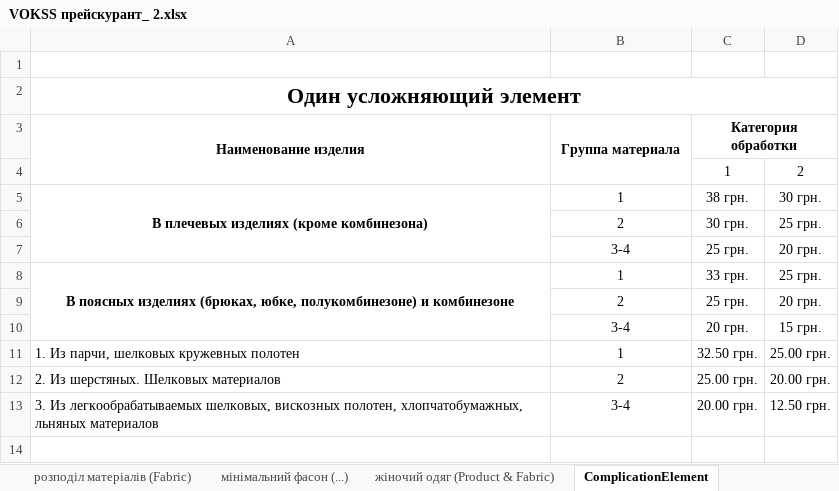
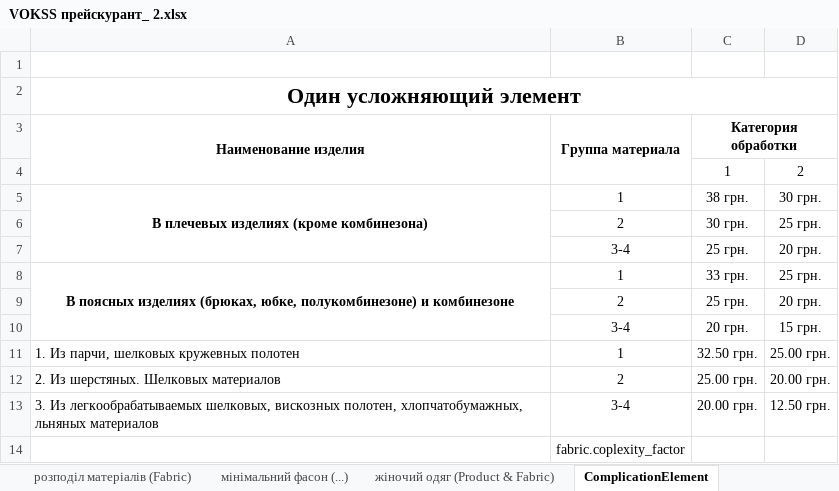
Before and after one commit to Vitamal/vokss, an Excel workbook: VOKSS прейскурант_ 2.xlsx, sheet ComplicationElement, drawn as a sheet; values as stored, in another font and other column widths than the file's, no borders; the diff names each change by its address in the sheet, - before the commit and + after, or states it on an @@ line.

```diff
--- a/VOKSS прейскурант_ 2.xlsx (sheet ComplicationElement)
+++ b/VOKSS прейскурант_ 2.xlsx (sheet ComplicationElement)
+row 14:  | fabric.coplexity_factor
```
Also changed, not shown: sheet розподіл матеріалів (Fabric), sheet жіночий одяг (Product & Fabric).
